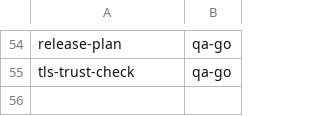
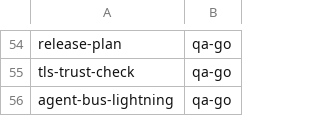
Before and after one commit to LongTermSupport/fedora-desktop, a TSV file: scripts/go-binary-suites.tsv, drawn as a sheet; only a part is shown, gaps mark what is left out; the diff names each change by its address in the sheet, - before the commit and + after, or states it on an @@ line.

```diff
--- a/scripts/go-binary-suites.tsv
+++ b/scripts/go-binary-suites.tsv
+row 56: agent-bus-lightning | qa-go
```
Also changed, not shown: 30 other files.
